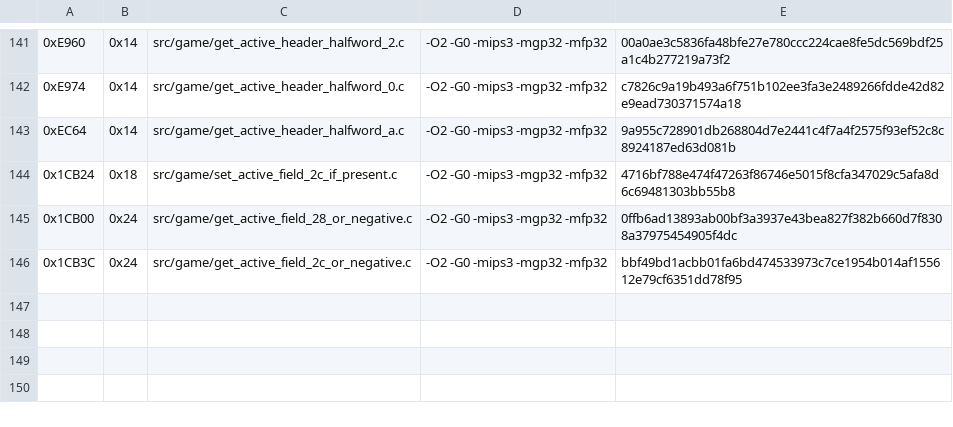
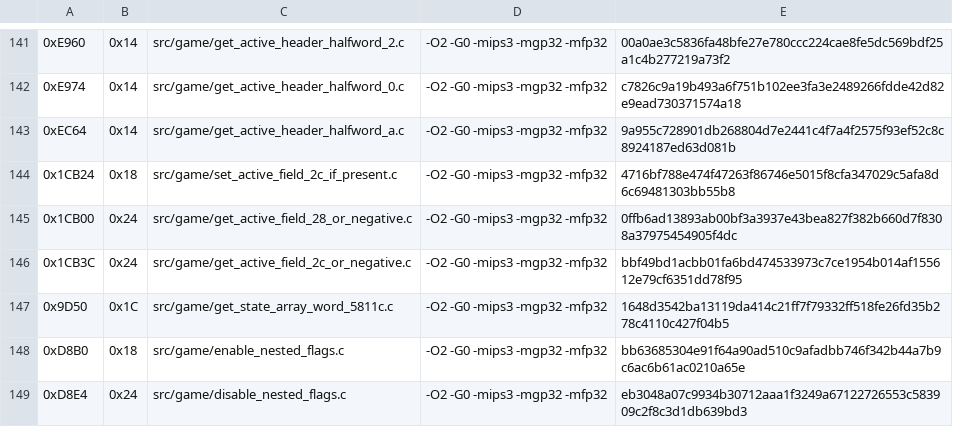
Before and after one commit to TheGh0stShip/Rugrats-Scavenger-Hunt, a TSV file: config/us/matching_units.tsv, drawn as a sheet; only a part is shown, gaps mark what is left out; the diff names each change by its address in the sheet, - before the commit and + after, or states it on an @@ line.

Commit message:
Match nested state helpers

```diff
--- a/config/us/matching_units.tsv
+++ b/config/us/matching_units.tsv
+row 147: 0x9D50 | 0x1C | src/game/get_state_array_word_5811c.c | -O2 -G0 -mips3 -mgp32 -mfp32 | 1648d3542ba13119da414c21ff7f79332ff518fe26fd35b278c4110c427f04b5
+row 148: 0xD8B0 | 0x18 | src/game/enable_nested_flags.c | -O2 -G0 -mips3 -mgp32 -mfp32 | bb63685304e91f64a90ad510c9afadbb746f342b44a7b9c6ac6b61ac0210a65e
+row 149: 0xD8E4 | 0x24 | src/game/disable_nested_flags.c | -O2 -G0 -mips3 -mgp32 -mfp32 | eb3048a07c9934b30712aaa1f3249a67122726553c583909c2f8c3d1db639bd3
```
Also changed, not shown: config/us/matching_sn_units.tsv, 6 other files.
